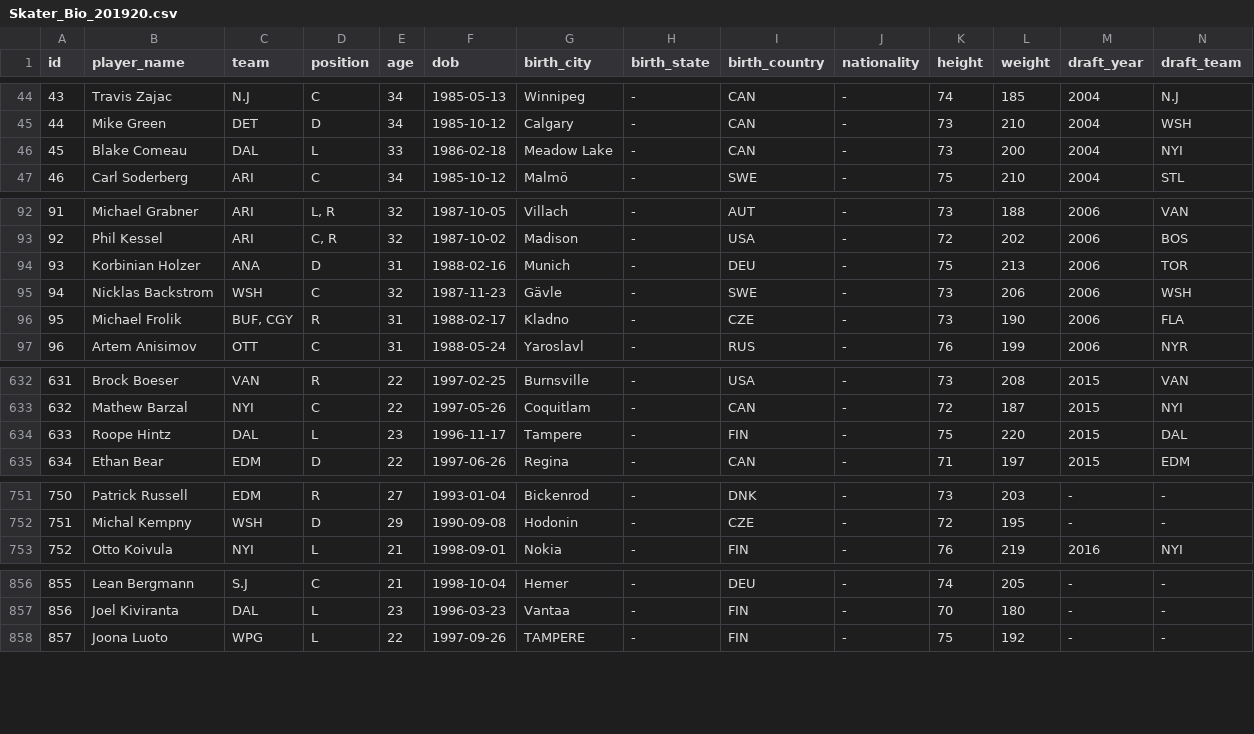
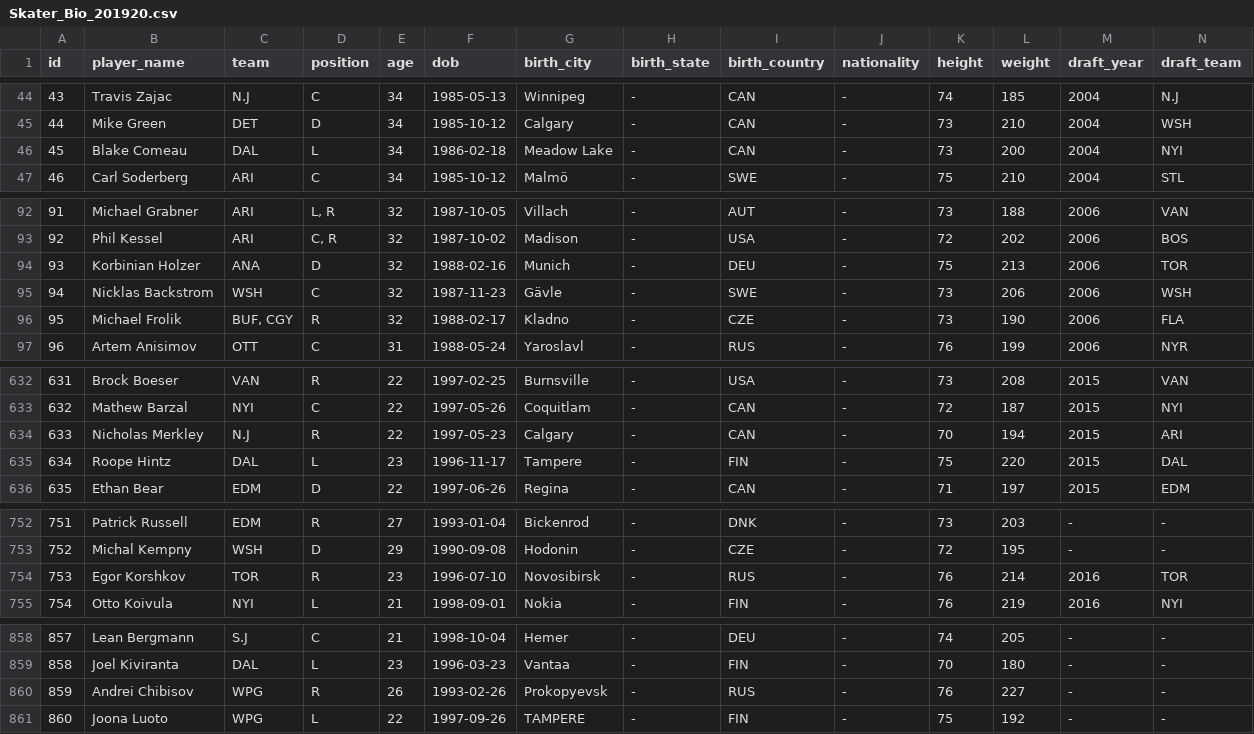
Before and after one commit to TobiasSolbeckar/nhl, a CSV file: Data/Skater_Bio_201920.csv, drawn as a sheet; only a part is shown, gaps mark what is left out; addresses are those after the commit; rows hold the shown columns only; the diff covers the shown part only; the diff names each change by its address in the sheet, - before the commit and + after, or states it on an @@ line.

```diff
--- a/Data/Skater_Bio_201920.csv
+++ b/Data/Skater_Bio_201920.csv
-E46 (age): 33
+E46 (age): 34
-E94 (age): 31
+E94 (age): 32
-E96 (age): 31
+E96 (age): 32
+row 634: 633 | Nicholas Merkley | N.J | R | 22 | 1997-05-23 | Calgary | - | CAN | - | 70 | 194 | 2015 | ARI
@@ column A (id) renumbered from row 635 down @@
+row 754: 753 | Egor Korshkov | TOR | R | 23 | 1996-07-10 | Novosibirsk | - | RUS | - | 76 | 214 | 2016 | TOR
+row 860: 859 | Andrei Chibisov | WPG | R | 26 | 1993-02-26 | Prokopyevsk | - | RUS | - | 76 | 227 | - | -
```
Also changed, not shown: 11 edited cells elsewhere in this file, Data/2019_2020_NHL_Schedule.csv, Data/Skater_Individual_ES_201920.csv, 20 other files.
